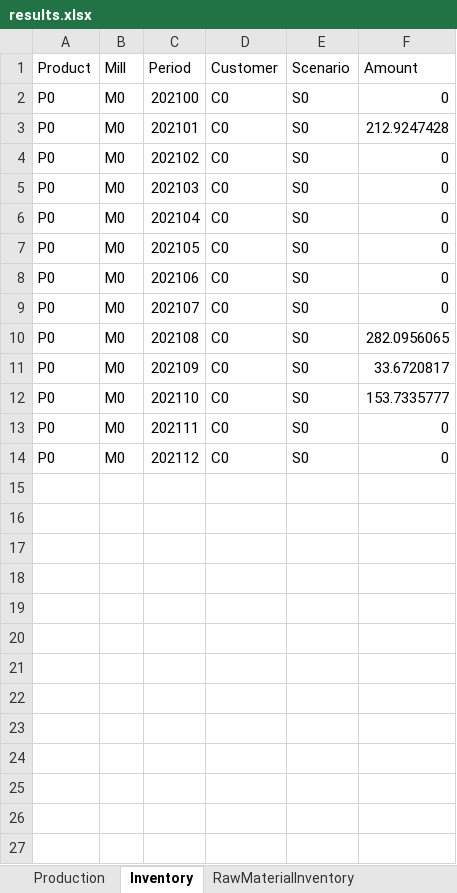
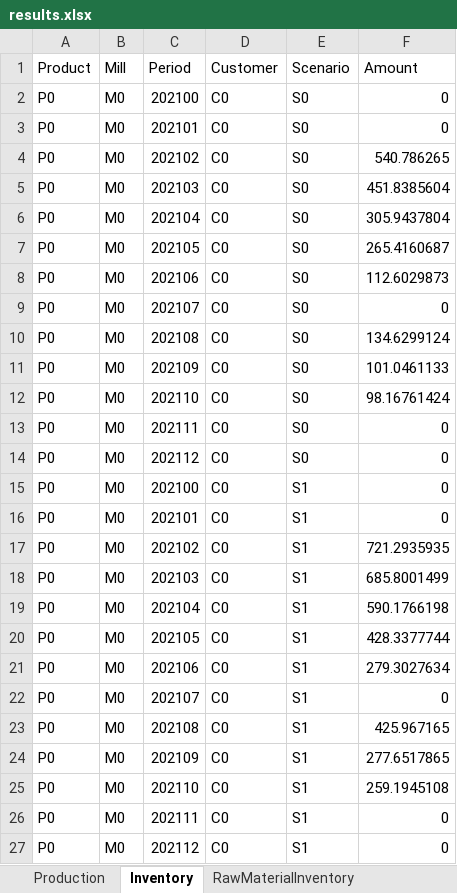
Before and after one commit to th28/thesis, an Excel workbook: results.xlsx, sheet Inventory, drawn as a sheet; values as stored, in another font and other column widths than the file's, no borders; the diff names each change by its address in the sheet, - before the commit and + after, or states it on an @@ line.

```diff
--- a/results.xlsx (sheet Inventory)
+++ b/results.xlsx (sheet Inventory)
-F3 (Amount): 212.9247428
+F3 (Amount): 0
-F4 (Amount): 0
+F4 (Amount): 540.786265
-F5 (Amount): 0
+F5 (Amount): 451.8385604
-F6 (Amount): 0
+F6 (Amount): 305.9437804
-F7 (Amount): 0
+F7 (Amount): 265.4160687
-F8 (Amount): 0
+F8 (Amount): 112.6029873
-F10 (Amount): 282.0956065
+F10 (Amount): 134.6299124
-F11 (Amount): 33.6720817
+F11 (Amount): 101.0461133
-F12 (Amount): 153.7335777
+F12 (Amount): 98.16761424
+row 15: P0 | M0 | 202100 | C0 | S1 | 0
+row 16: P0 | M0 | 202101 | C0 | S1 | 0
+row 17: P0 | M0 | 202102 | C0 | S1 | 721.2935935
+row 18: P0 | M0 | 202103 | C0 | S1 | 685.8001499
+row 19: P0 | M0 | 202104 | C0 | S1 | 590.1766198
+row 20: P0 | M0 | 202105 | C0 | S1 | 428.3377744
+row 21: P0 | M0 | 202106 | C0 | S1 | 279.3027634
+row 22: P0 | M0 | 202107 | C0 | S1 | 0
+row 23: P0 | M0 | 202108 | C0 | S1 | 425.967165
+row 24: P0 | M0 | 202109 | C0 | S1 | 277.6517865
+row 25: P0 | M0 | 202110 | C0 | S1 | 259.1945108
+row 26: P0 | M0 | 202111 | C0 | S1 | 0
+row 27: P0 | M0 | 202112 | C0 | S1 | 0
```
Also changed, not shown: sheet RawMaterialContract, sheet FD_Costs, sheet Production, sheet Slack32, sheet Slack31, sheet Slack21, 4 more sheets, 1 other file.
